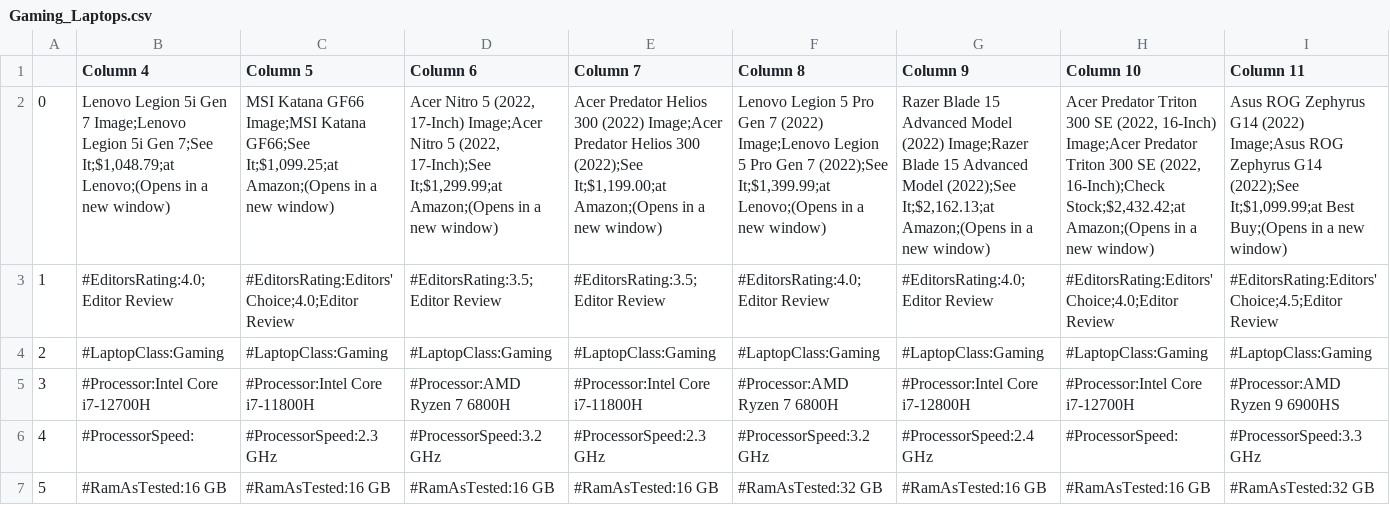
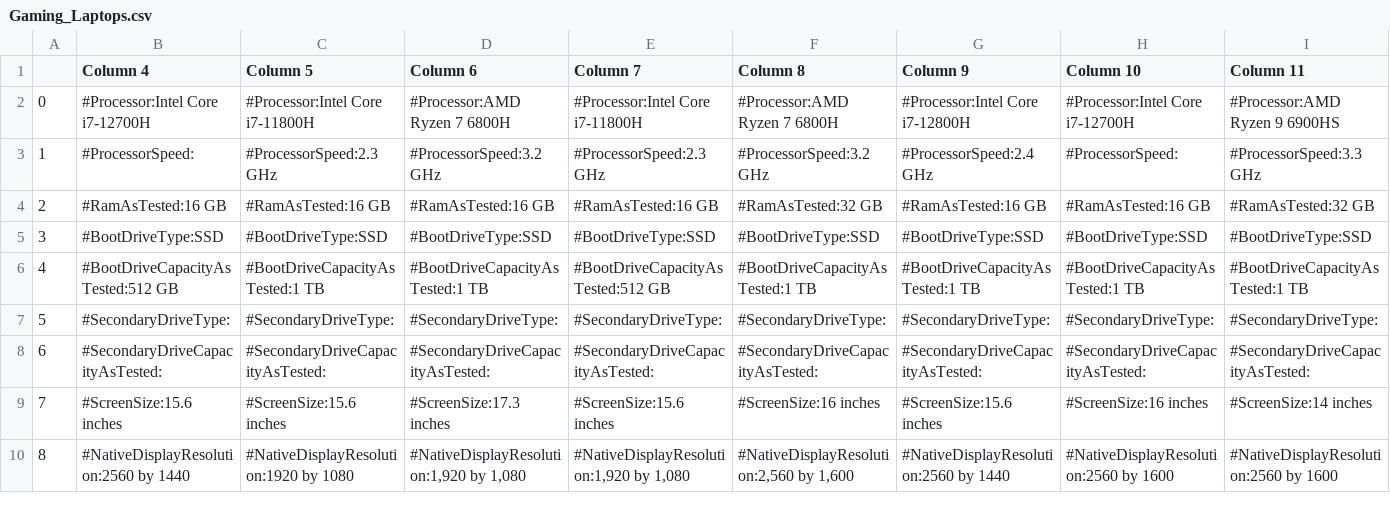
Before and after one commit to InagoesIT/laptop-recommender, a CSV file: resources/Gaming_Laptops.csv, drawn as a sheet; only a part is shown; the shorter side is filled out with more unchanged rows; removed rows and columns are numbered as before the commit, all else as after; rows hold the shown columns only; the diff names each change by its address in the sheet, - before the commit and + after, or states it on an @@ line.

```diff
--- a/resources/Gaming_Laptops.csv
+++ b/resources/Gaming_Laptops.csv
-row 2: 0 | Lenovo Legion 5i Gen 7 Image;Lenovo Legion 5i Gen 7;See It;$1,048.79;at Lenovo;(Opens in a new window) | MSI Katana GF66 Image;MSI Katana GF66;See It;$1,099.25;at Amazon;(Opens in a new window) | Acer Nitro 5 (2022, 17-Inch) Image;Acer Nitro 5 (2022, 17-Inch);See It;$1,299.99;at Amazon;(Opens in a new window) | Acer Predator Helios 300 (2022) Image;Acer Predator Helios 300 (2022);See It;$1,199.00;at Amazon;(Opens in a new window) | Lenovo Legion 5 Pro Gen 7 (2022) Image;Lenovo Legion 5 Pro Gen 7 (2022);See It;$1,399.99;at Lenovo;(Opens in a new window) | Razer Blade 15 Advanced Model (2022) Image;Razer Blade 15 Advanced Model (2022);See It;$2,162.13;at Amazon;(Opens in a new window) | Acer Predator Triton 300 SE (2022, 16-Inch) Image;Acer Predator Triton 300 SE (2022, 16-Inch);Check Stock;$2,432.42;at Amazon;(Opens in a new window) | Asus ROG Zephyrus G14 (2022) Image;Asus ROG Zephyrus G14 (2022);See It;$1,099.99;at Best Buy;(Opens in a new window)
-row 3: 1 | #EditorsRating:4.0;Editor Review | #EditorsRating:Editors' Choice;4.0;Editor Review | #EditorsRating:3.5;Editor Review | #EditorsRating:3.5;Editor Review | #EditorsRating:4.0;Editor Review | #EditorsRating:4.0;Editor Review | #EditorsRating:Editors' Choice;4.0;Editor Review | #EditorsRating:Editors' Choice;4.5;Editor Review
-row 4: 2 | #LaptopClass:Gaming | #LaptopClass:Gaming | #LaptopClass:Gaming | #LaptopClass:Gaming | #LaptopClass:Gaming | #LaptopClass:Gaming | #LaptopClass:Gaming | #LaptopClass:Gaming
@@ column A renumbered from row 2 down @@
```
Also changed, not shown: resources/Budget_Laptops.csv, resources/Laptops_for_Kids.csv, 11 other files.
